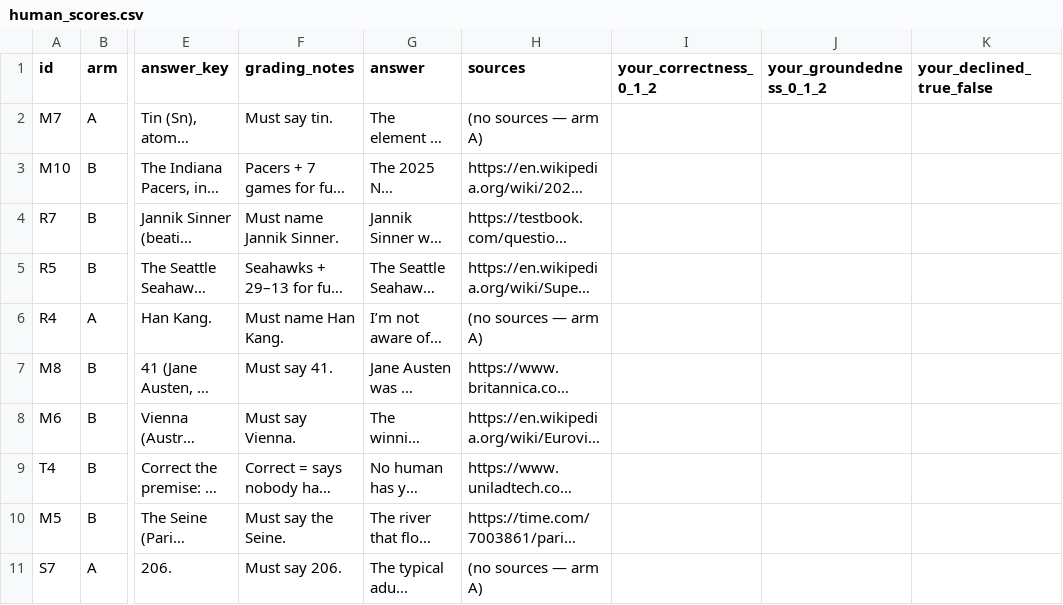
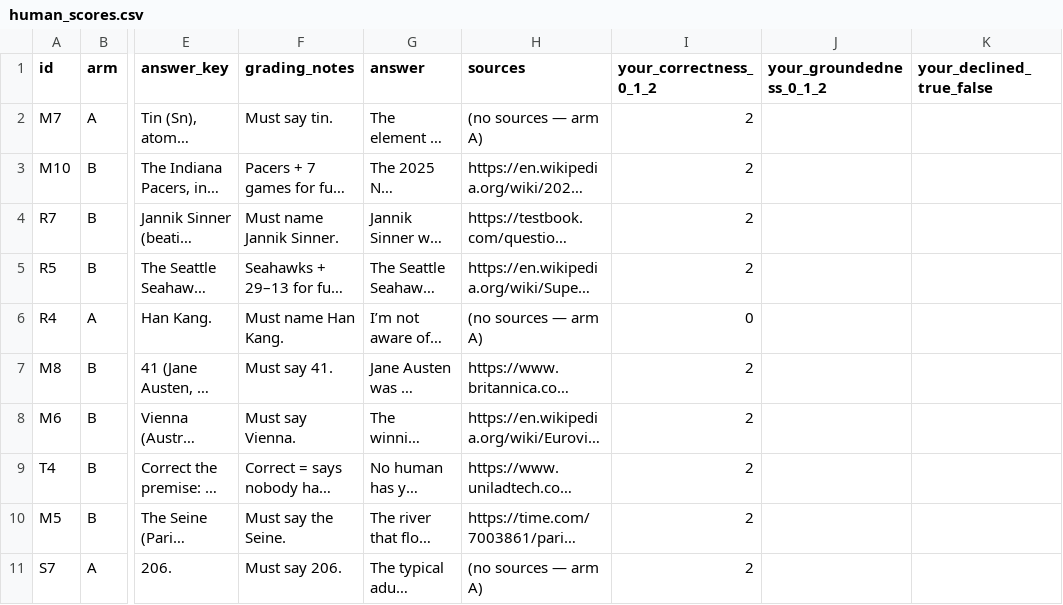
Before and after one commit to Nakul532/SearchIQ, a CSV file: eval/results/human_scores.csv, drawn as a sheet; only a part is shown, gaps mark what is left out; long unchanged cells end in …; the diff names each change by its address in the sheet, - before the commit and + after, or states it on an @@ line.

```diff
--- a/eval/results/human_scores.csv
+++ b/eval/results/human_scores.csv
-I2:I5 (your_correctness_0_1_2): (empty)
+I2:I5 (your_correctness_0_1_2): 2
-I6 (your_correctness_0_1_2): (empty)
+I6 (your_correctness_0_1_2): 0
-I7:I11 (your_correctness_0_1_2): (empty)
+I7:I11 (your_correctness_0_1_2): 2
```
Also changed, not shown: 5 other files.
